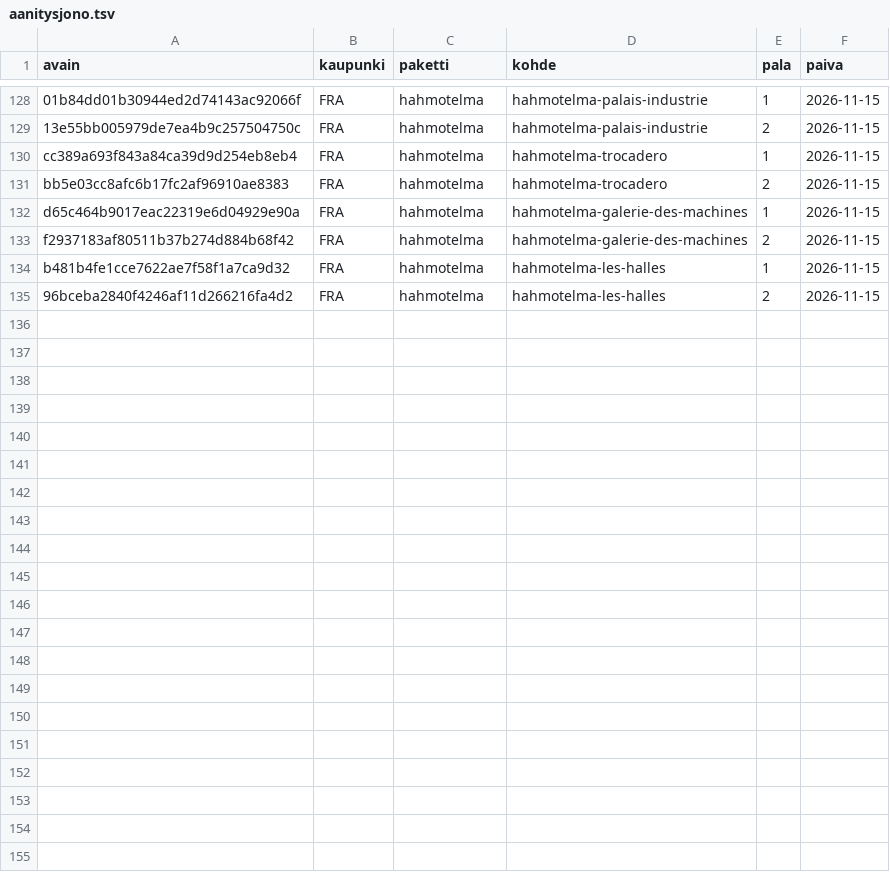
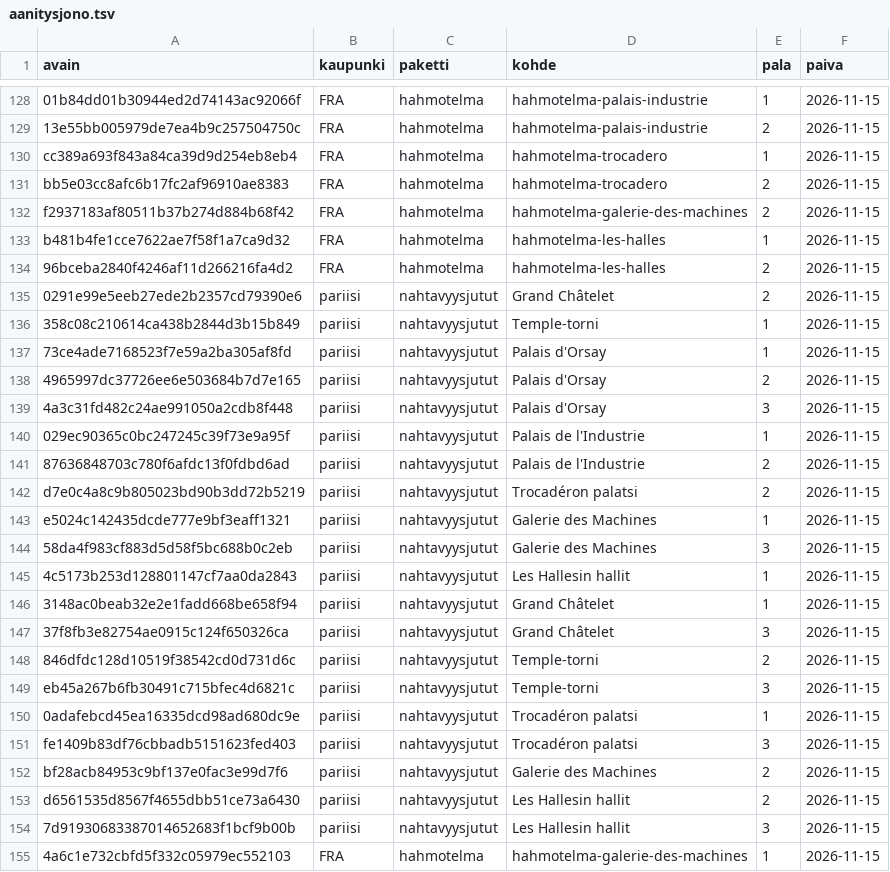
Before and after one commit to ravelius/Matkakirja, a TSV file: data/aanitysjono.tsv, drawn as a sheet; only a part is shown, gaps mark what is left out.

```diff
--- a/data/aanitysjono.tsv
+++ b/data/aanitysjono.tsv
@@ -131,3 +131,2 @@ cc389a693f843a84ca39d9d254eb8eb4	FRA	hahmotelma	hahmotelma-trocadero	1	2026-11-1
 bb5e03cc8afc6b17fc2af96910ae8383	FRA	hahmotelma	hahmotelma-trocadero	2	2026-11-15
-d65c464b9017eac22319e6d04929e90a	FRA	hahmotelma	hahmotelma-galerie-des-machines	1	2026-11-15
 f2937183af80511b37b274d884b68f42	FRA	hahmotelma	hahmotelma-galerie-des-machines	2	2026-11-15
@@ -135 +134,22 @@ b481b4fe1cce7622ae7f58f1a7ca9d32	FRA	hahmotelma	hahmotelma-les-halles	1	2026-11-
 96bceba2840f4246af11d266216fa4d2	FRA	hahmotelma	hahmotelma-les-halles	2	2026-11-15
+0291e99e5eeb27ede2b2357cd79390e6	pariisi	nahtavyysjutut	Grand Châtelet	2	2026-11-15
+358c08c210614ca438b2844d3b15b849	pariisi	nahtavyysjutut	Temple-torni	1	2026-11-15
+73ce4ade7168523f7e59a2ba305af8fd	pariisi	nahtavyysjutut	Palais d'Orsay	1	2026-11-15
+4965997dc37726ee6e503684b7d7e165	pariisi	nahtavyysjutut	Palais d'Orsay	2	2026-11-15
+4a3c31fd482c24ae991050a2cdb8f448	pariisi	nahtavyysjutut	Palais d'Orsay	3	2026-11-15
+029ec90365c0bc247245c39f73e9a95f	pariisi	nahtavyysjutut	Palais de l'Industrie	1	2026-11-15
+87636848703c780f6afdc13f0fdbd6ad	pariisi	nahtavyysjutut	Palais de l'Industrie	2	2026-11-15
+d7e0c4a8c9b805023bd90b3dd72b5219	pariisi	nahtavyysjutut	Trocadéron palatsi	2	2026-11-15
+e5024c142435dcde777e9bf3eaff1321	pariisi	nahtavyysjutut	Galerie des Machines	1	2026-11-15
+58da4f983cf883d5d58f5bc688b0c2eb	pariisi	nahtavyysjutut	Galerie des Machines	3	2026-11-15
+4c5173b253d128801147cf7aa0da2843	pariisi	nahtavyysjutut	Les Hallesin hallit	1	2026-11-15
+3148ac0beab32e2e1fadd668be658f94	pariisi	nahtavyysjutut	Grand Châtelet	1	2026-11-15
+37f8fb3e82754ae0915c124f650326ca	pariisi	nahtavyysjutut	Grand Châtelet	3	2026-11-15
+846dfdc128d10519f38542cd0d731d6c	pariisi	nahtavyysjutut	Temple-torni	2	2026-11-15
+eb45a267b6fb30491c715bfec4d6821c	pariisi	nahtavyysjutut	Temple-torni	3	2026-11-15
+0adafebcd45ea16335dcd98ad680dc9e	pariisi	nahtavyysjutut	Trocadéron palatsi	1	2026-11-15
+fe1409b83df76cbbadb5151623fed403	pariisi	nahtavyysjutut	Trocadéron palatsi	3	2026-11-15
+bf28acb84953c9bf137e0fac3e99d7f6	pariisi	nahtavyysjutut	Galerie des Machines	2	2026-11-15
+d6561535d8567f4655dbb51ce73a6430	pariisi	nahtavyysjutut	Les Hallesin hallit	2	2026-11-15
+7d91930683387014652683f1bcf9b00b	pariisi	nahtavyysjutut	Les Hallesin hallit	3	2026-11-15
+4a6c1e732cbfd5f332c05979ec552103	FRA	hahmotelma	hahmotelma-galerie-des-machines	1	2026-11-15
```
Also changed, not shown: 6 other files.
